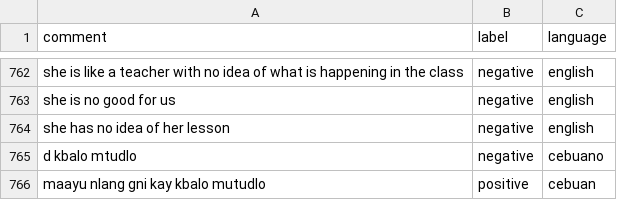
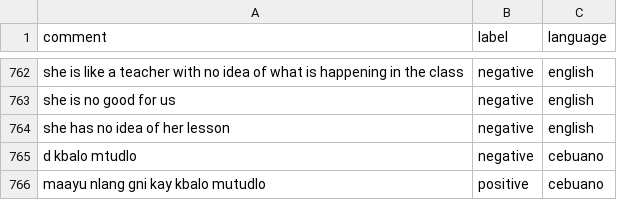
Before and after one commit to delfinokenneth/Capstone-Project, a CSV file: CSentiment-API/Comments.csv, drawn as a sheet; only a part is shown, gaps mark what is left out.

Commit message:
new updates on comment.csv

```diff
--- a/CSentiment-API/Comments.csv
+++ b/CSentiment-API/Comments.csv
@@ -765,2 +765,2 @@ she has no idea of her lesson,negative,english
 d kbalo mtudlo,negative,cebuano
-maayu nlang gni kay kbalo mutudlo,positive,cebuan
+maayu nlang gni kay kbalo mutudlo,positive,cebuano
```
